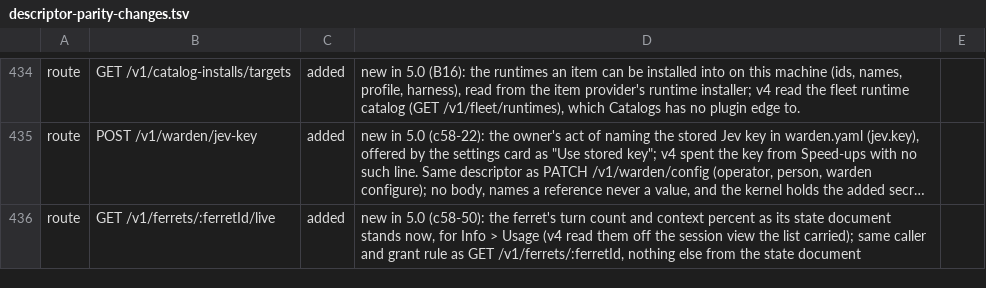
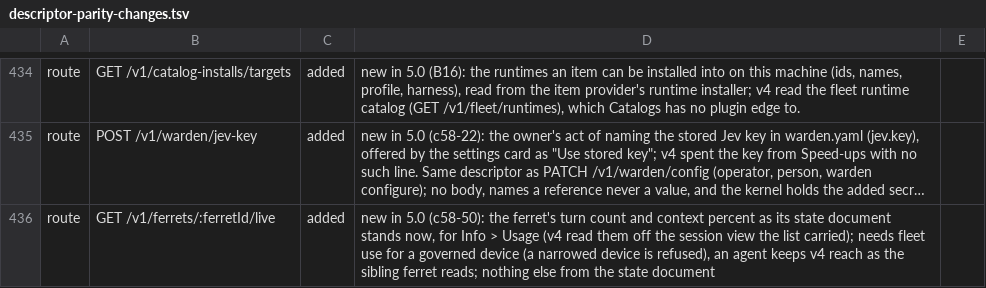
Before and after one commit to kirinnee/ferretry, a TSV file: scripts/validate/descriptor-parity-changes.tsv, drawn as a sheet; only a part is shown, gaps mark what is left out; long unchanged cells end in …; the diff names each change by its address in the sheet, - before the commit and + after, or states it on an @@ line.

Commit message:
fix(ferrets): gate the live read on fleet use; draw live turns and context from the chat's own reading
- GET /v1/ferrets/:ferretId/live takes the fleet use demand (a narrowed device is refused)
- Info > Usage: a successful live read is the answer (a null fact is unknown); the analytics row stands in only when the route is unavailable; live context, turns and Open Insights no longer wait for an analytics row
- toolbar turn word follows the chat's own reading (no second poll, no late older read can redraw)

```diff
--- a/scripts/validate/descriptor-parity-changes.tsv
+++ b/scripts/validate/descriptor-parity-changes.tsv
-D436: …list carried); same caller and grant rule as GET /v1/ferrets/:ferretId, nothing else…
+D436: …list carried); needs fleet use for a governed device (a narrowed device is refused), an agent keeps v4 reach as the sibling ferret reads; nothing else…
```
Also changed, not shown: 10 other files.
